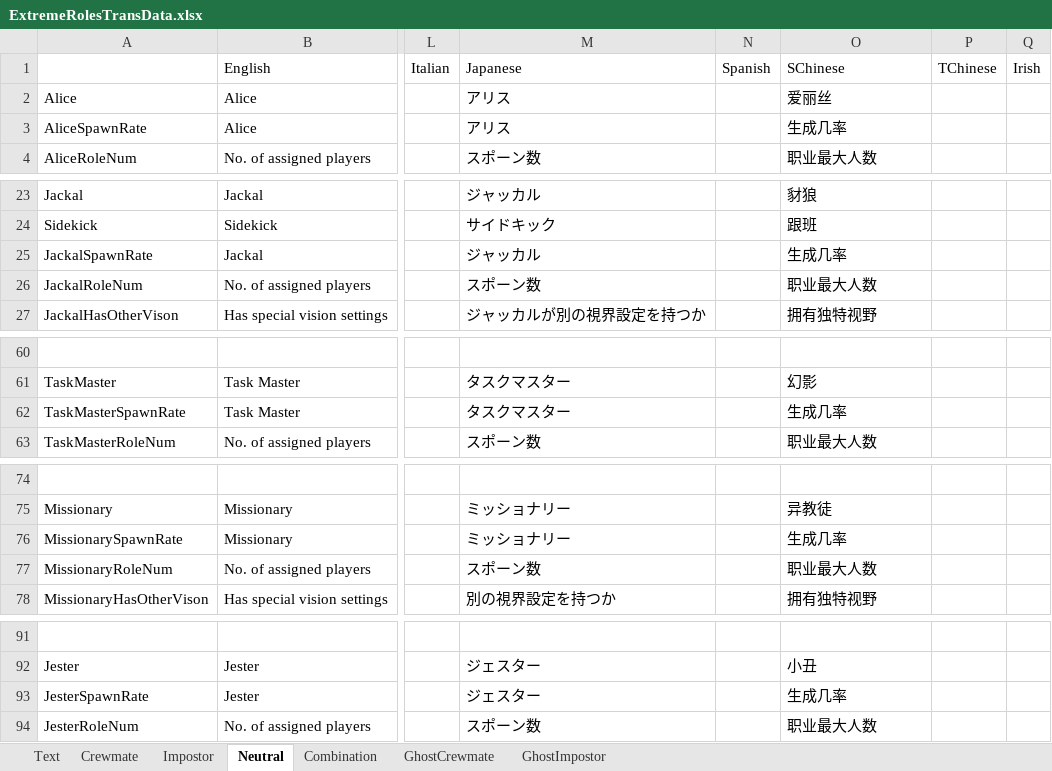
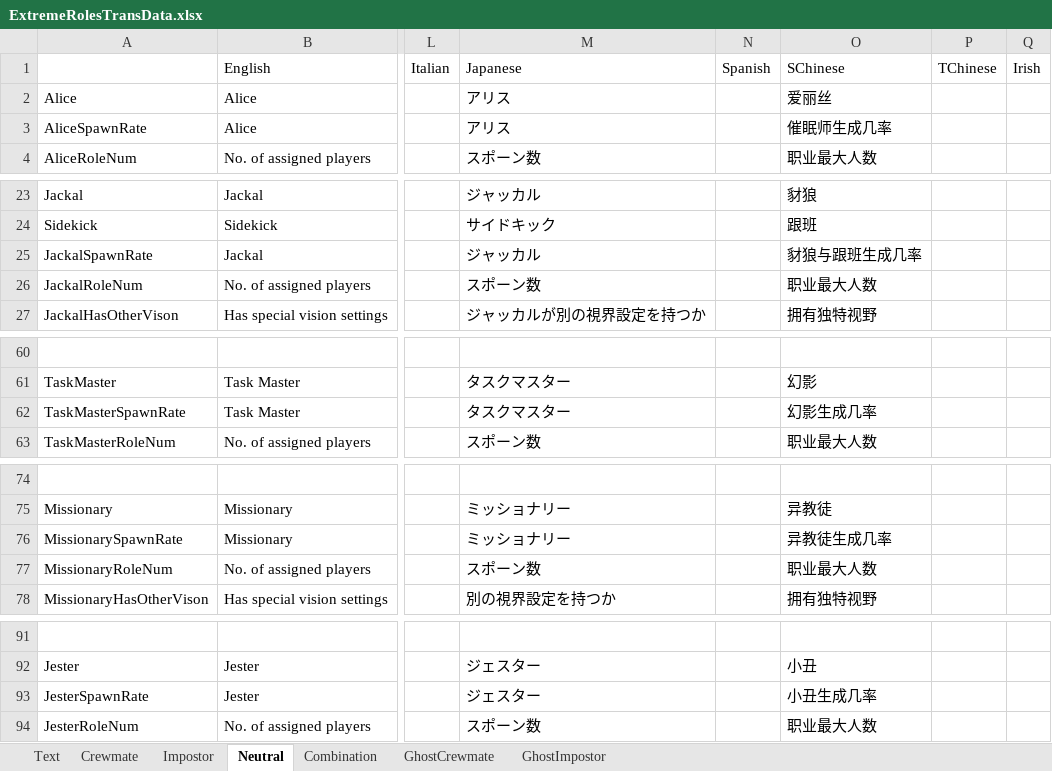
Before and after one commit to yukieiji/ExtremeRoles, an Excel workbook: ExtremeRolesTransData.xlsx, sheet Neutral, drawn as a sheet; only a part is shown, gaps mark what is left out; values as stored, in another font and other column widths than the file's, no cell formats; the diff covers the shown part only; the diff names each change by its address in the sheet, - before the commit and + after, or states it on an @@ line.

```diff
--- a/ExtremeRolesTransData.xlsx (sheet Neutral)
+++ b/ExtremeRolesTransData.xlsx (sheet Neutral)
-O3: 生成几率
+O3: 催眠师生成几率
-O25: 生成几率
+O25: 豺狼与跟班生成几率
-O62: 生成几率
+O62: 幻影生成几率
-O76: 生成几率
+O76: 异教徒生成几率
-O93: 生成几率
+O93: 小丑生成几率
```
Also changed, not shown: 1 edited cell elsewhere in this sheet, sheet Impostor, sheet Text, sheet Combination, sheet GhostCrewmate, sheet GhostImpostor, sheet Crewmate, cell formats.
